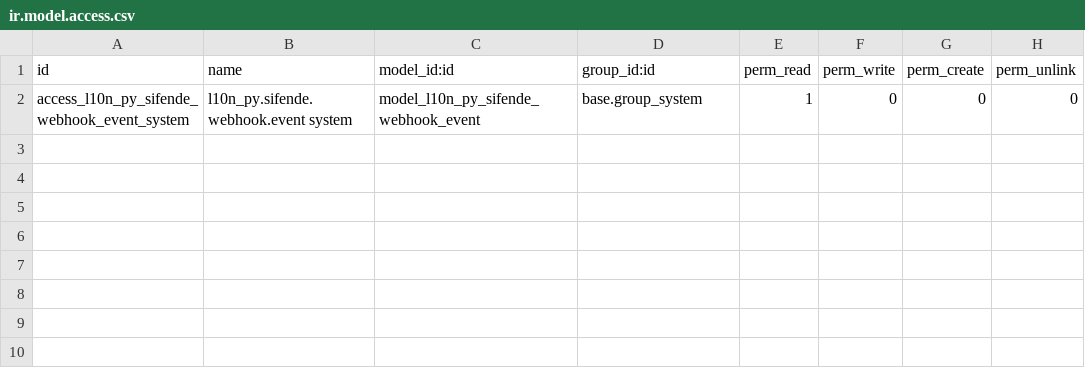
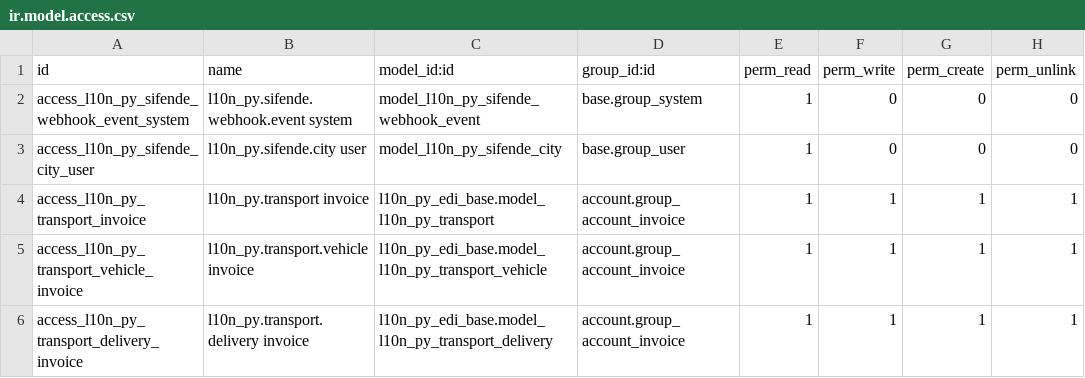
Before and after one commit to ithdev/sifende-odoo, a CSV file: l10n_py_edi_sifende/security/ir.model.access.csv, drawn as a sheet.

Commit message:
[IMP] l10n_py_edi_sifende: emit delivery notes and self-invoices with SIFEN codes
OCA's res.city l10n_py_code is not the SIFEN city code (Lambaré is 1107 in OCA,
6106 in SIFEN; 1107 is Paso Cora, in Concepción) and four OCA department codes
differ as well (Canindeyú, Pte. Hayes, Boquerón, Alto Paraguay). The connector
sent the OCA values, so self-invoices were rejected and transport places could
point to another city.

- Add the SIFEN city catalog (l10n_py.sifende.city, 6770 cities, generated by
  scripts/build_sifen_cities.py) and city pickers for the self-invoice vendor and
  provision place and for the transport departure and delivery places. The OCA
  integer fields are filled from the picked city and hidden.
- Send SIFEN department, district and city codes for the receptor, resolving the
  OCA state and city by name against the catalog (res.partner gets an optional
  SIFEN city for the cities that cannot be matched).
- Check the codes before sending and say which place is wrong.

The delivery note could not be emitted at all: the API requires the carrier's
fiscal address and the driver's address, the carrier's document when it is not a
taxpayer, and the importation dispatch, none of which OCA could store.

- Extend l10n_py.transport with those fields, the intermediary agent and the
  "own transport" freight responsibility, and map them in the request builder.
- Validate the whole delivery note (trip, places, vehicles, carrier, agent, km,
  receptor) before sending, with one message per missing item.
- Let the transport be created from the document: link it to the document on
  save and let invoicing users create transports.

```diff
--- a/l10n_py_edi_sifende/security/ir.model.access.csv
+++ b/l10n_py_edi_sifende/security/ir.model.access.csv
@@ -2 +2,5 @@ id,name,model_id:id,group_id:id,perm_read,perm_write,perm_create,perm_unlink
 access_l10n_py_sifende_webhook_event_system,l10n_py.sifende.webhook.event system,model_l10n_py_sifende_webhook_event,base.group_system,1,0,0,0
+access_l10n_py_sifende_city_user,l10n_py.sifende.city user,model_l10n_py_sifende_city,base.group_user,1,0,0,0
+access_l10n_py_transport_invoice,l10n_py.transport invoice,l10n_py_edi_base.model_l10n_py_transport,account.group_account_invoice,1,1,1,1
+access_l10n_py_transport_vehicle_invoice,l10n_py.transport.vehicle invoice,l10n_py_edi_base.model_l10n_py_transport_vehicle,account.group_account_invoice,1,1,1,1
+access_l10n_py_transport_delivery_invoice,l10n_py.transport.delivery invoice,l10n_py_edi_base.model_l10n_py_transport_delivery,account.group_account_invoice,1,1,1,1
```
Also changed, not shown: 22 other files.
